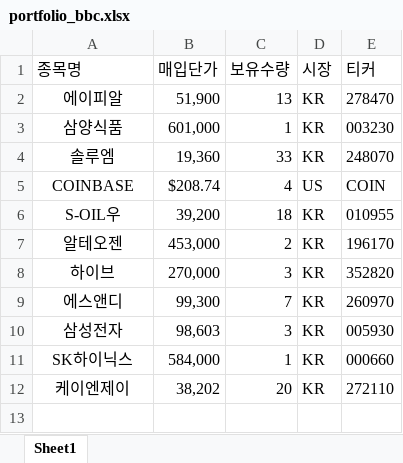
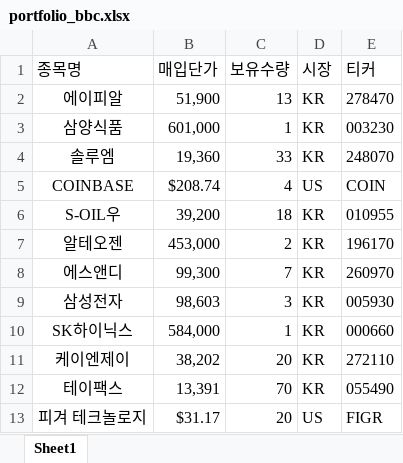
Before and after one commit to crom991/stock_dashboard, an Excel workbook: portfolio_bbc.xlsx, sheet Sheet1, drawn as a sheet; values as stored, in another font and other column widths than the file's, no borders; removed rows and columns are numbered as before the commit, all else as after; the diff names each change by its address in the sheet, - before the commit and + after, or states it on an @@ line.

Commit message:
8월 포트폴리오 업데이트

```diff
--- a/portfolio_bbc.xlsx (sheet Sheet1)
+++ b/portfolio_bbc.xlsx (sheet Sheet1)
-row 8: 하이브 | 270,000 | 3 | KR | 352820
+row 12: 테이팩스 | 13,391 | 70 | KR | 055490
+row 13: 피겨 테크놀로지 | $31.17 | 20 | US | FIGR
```
